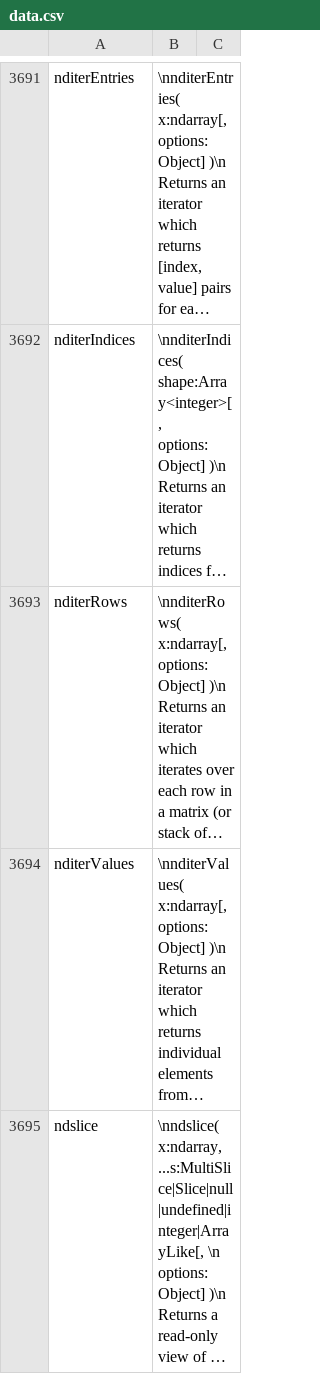
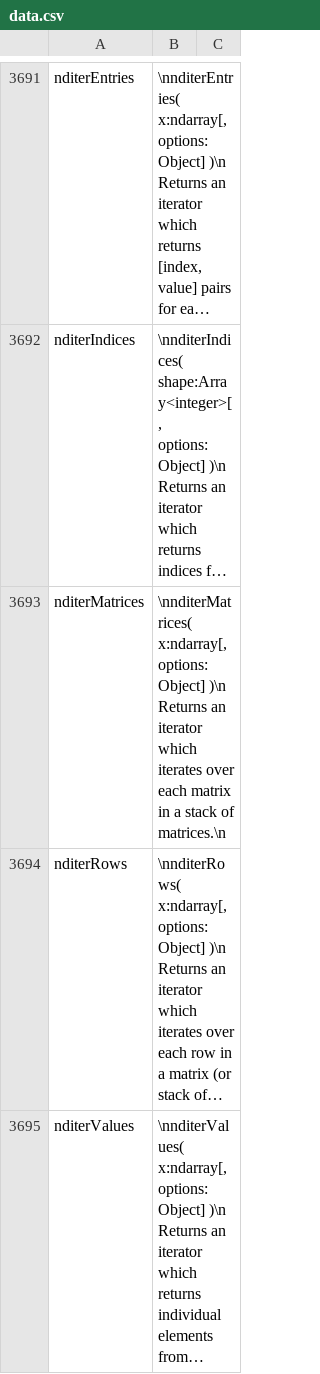
Before and after one commit to stdlib-js/repl, a CSV file: info/data/data.csv, drawn as a sheet; only a part is shown, gaps mark what is left out; the shorter side is filled out with more unchanged rows; long unchanged cells end in …; the diff names each change by its address in the sheet, - before the commit and + after, or states it on an @@ line.

```diff
--- a/info/data/data.csv
+++ b/info/data/data.csv
+row 3693: nditerMatrices | \nnditerMatrices( x:ndarray[, options:Object] )\n Returns an iterator which iterates over each matrix in a stack of matrices.\n
```
Also changed, not shown: signature/data/data.csv, typed-signature/data/data.csv, 7 other files.
